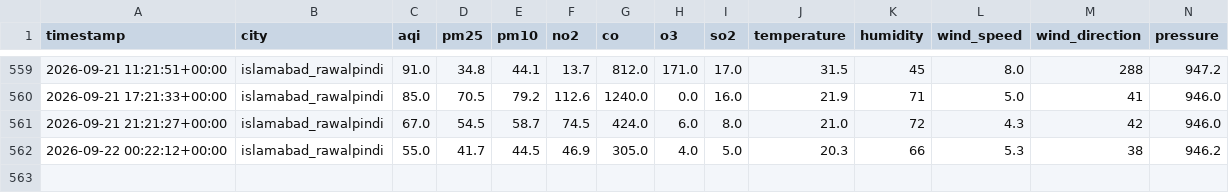
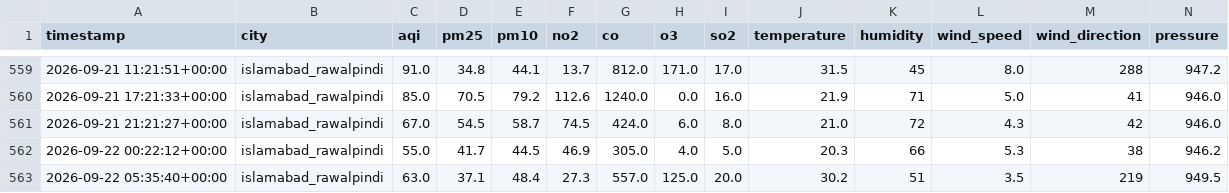
Before and after one commit to ZeeshanAli77/AQIPredictor-10pearls, a CSV file: data/features.csv, drawn as a sheet; only a part is shown, gaps mark what is left out; rows hold the shown columns only; the diff names each change by its address in the sheet, - before the commit and + after, or states it on an @@ line.

```diff
--- a/data/features.csv
+++ b/data/features.csv
+row 563: 2026-09-22 05:35:40+00:00 | islamabad_rawalpindi | 63.0 | 37.1 | 48.4 | 27.3 | 557.0 | 125.0 | 20.0 | 30.2 | 51 | 3.5 | 219 | 949.5
```
